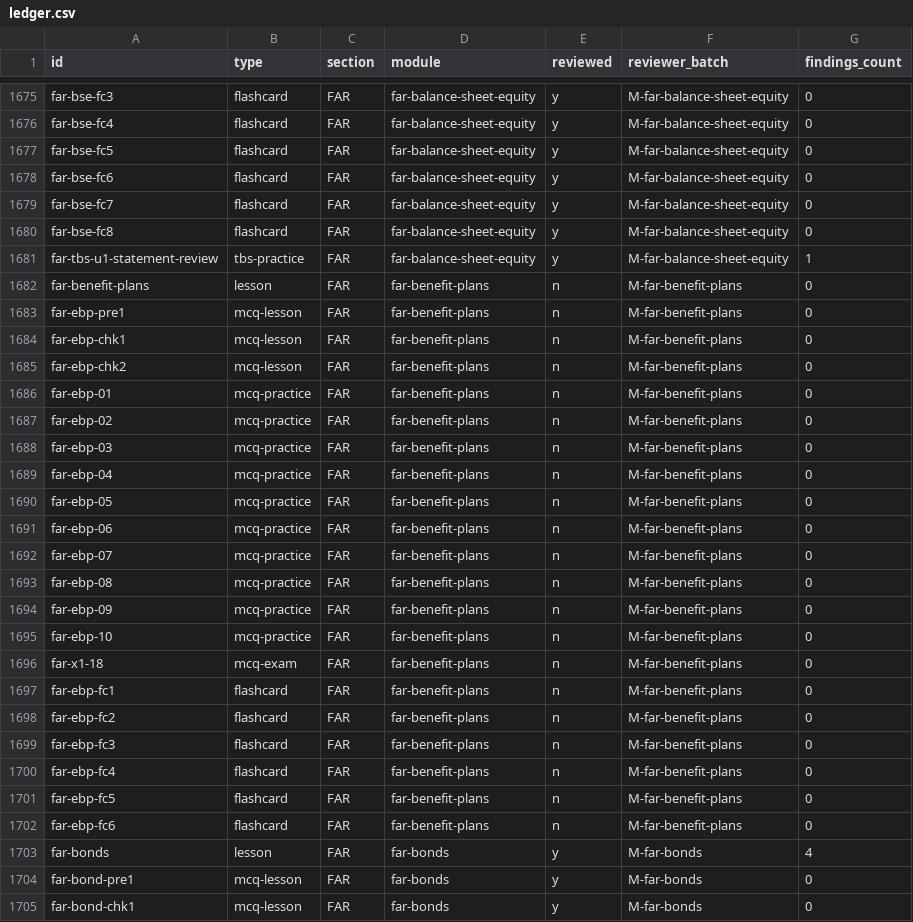
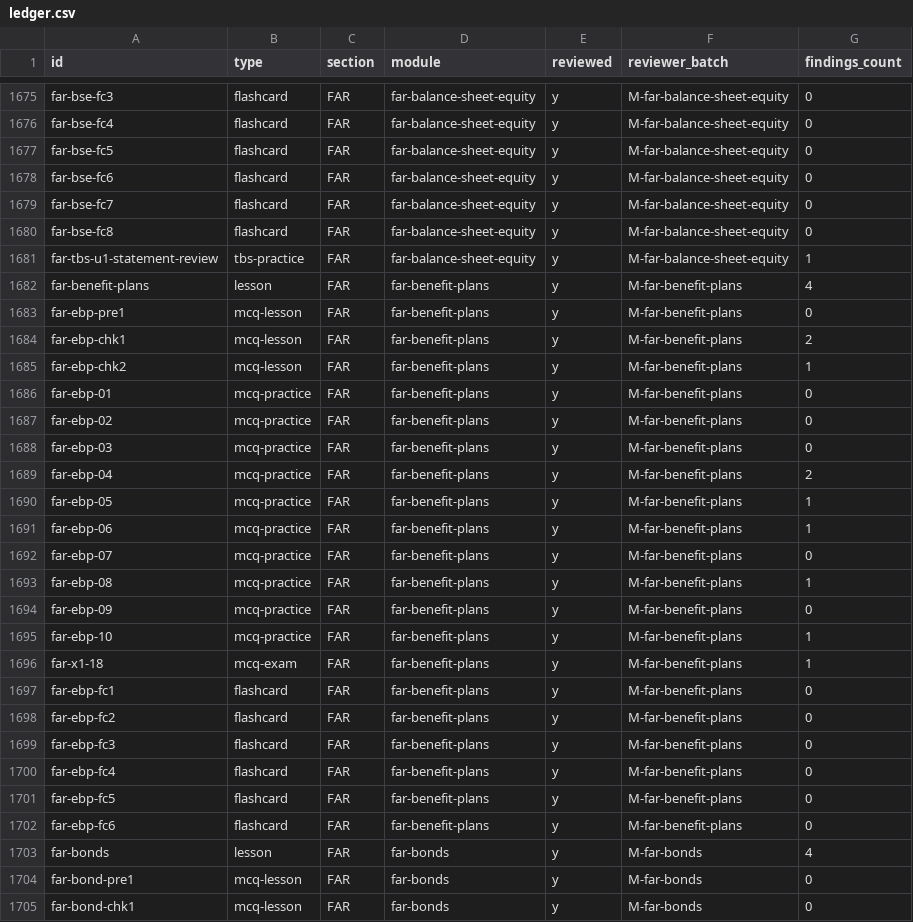
Before and after one commit to djaypratt23/CPA_Study_Program, a CSV file: review/ledger.csv, drawn as a sheet; only a part is shown, gaps mark what is left out.

```diff
--- a/review/ledger.csv
+++ b/review/ledger.csv
@@ -1681,23 +1681,23 @@ far-bse-fc8,flashcard,FAR,far-balance-sheet-equity,y,M-far-balance-sheet-equity,
 far-tbs-u1-statement-review,tbs-practice,FAR,far-balance-sheet-equity,y,M-far-balance-sheet-equity,1
-far-benefit-plans,lesson,FAR,far-benefit-plans,n,M-far-benefit-plans,0
-far-ebp-pre1,mcq-lesson,FAR,far-benefit-plans,n,M-far-benefit-plans,0
-far-ebp-chk1,mcq-lesson,FAR,far-benefit-plans,n,M-far-benefit-plans,0
-far-ebp-chk2,mcq-lesson,FAR,far-benefit-plans,n,M-far-benefit-plans,0
-far-ebp-01,mcq-practice,FAR,far-benefit-plans,n,M-far-benefit-plans,0
-far-ebp-02,mcq-practice,FAR,far-benefit-plans,n,M-far-benefit-plans,0
-far-ebp-03,mcq-practice,FAR,far-benefit-plans,n,M-far-benefit-plans,0
-far-ebp-04,mcq-practice,FAR,far-benefit-plans,n,M-far-benefit-plans,0
-far-ebp-05,mcq-practice,FAR,far-benefit-plans,n,M-far-benefit-plans,0
-far-ebp-06,mcq-practice,FAR,far-benefit-plans,n,M-far-benefit-plans,0
-far-ebp-07,mcq-practice,FAR,far-benefit-plans,n,M-far-benefit-plans,0
-far-ebp-08,mcq-practice,FAR,far-benefit-plans,n,M-far-benefit-plans,0
-far-ebp-09,mcq-practice,FAR,far-benefit-plans,n,M-far-benefit-plans,0
-far-ebp-10,mcq-practice,FAR,far-benefit-plans,n,M-far-benefit-plans,0
-far-x1-18,mcq-exam,FAR,far-benefit-plans,n,M-far-benefit-plans,0
-far-ebp-fc1,flashcard,FAR,far-benefit-plans,n,M-far-benefit-plans,0
-far-ebp-fc2,flashcard,FAR,far-benefit-plans,n,M-far-benefit-plans,0
-far-ebp-fc3,flashcard,FAR,far-benefit-plans,n,M-far-benefit-plans,0
-far-ebp-fc4,flashcard,FAR,far-benefit-plans,n,M-far-benefit-plans,0
-far-ebp-fc5,flashcard,FAR,far-benefit-plans,n,M-far-benefit-plans,0
-far-ebp-fc6,flashcard,FAR,far-benefit-plans,n,M-far-benefit-plans,0
+far-benefit-plans,lesson,FAR,far-benefit-plans,y,M-far-benefit-plans,4
+far-ebp-pre1,mcq-lesson,FAR,far-benefit-plans,y,M-far-benefit-plans,0
+far-ebp-chk1,mcq-lesson,FAR,far-benefit-plans,y,M-far-benefit-plans,2
+far-ebp-chk2,mcq-lesson,FAR,far-benefit-plans,y,M-far-benefit-plans,1
+far-ebp-01,mcq-practice,FAR,far-benefit-plans,y,M-far-benefit-plans,0
+far-ebp-02,mcq-practice,FAR,far-benefit-plans,y,M-far-benefit-plans,0
+far-ebp-03,mcq-practice,FAR,far-benefit-plans,y,M-far-benefit-plans,0
+far-ebp-04,mcq-practice,FAR,far-benefit-plans,y,M-far-benefit-plans,2
+far-ebp-05,mcq-practice,FAR,far-benefit-plans,y,M-far-benefit-plans,1
+far-ebp-06,mcq-practice,FAR,far-benefit-plans,y,M-far-benefit-plans,1
+far-ebp-07,mcq-practice,FAR,far-benefit-plans,y,M-far-benefit-plans,0
+far-ebp-08,mcq-practice,FAR,far-benefit-plans,y,M-far-benefit-plans,1
+far-ebp-09,mcq-practice,FAR,far-benefit-plans,y,M-far-benefit-plans,0
+far-ebp-10,mcq-practice,FAR,far-benefit-plans,y,M-far-benefit-plans,1
+far-x1-18,mcq-exam,FAR,far-benefit-plans,y,M-far-benefit-plans,1
+far-ebp-fc1,flashcard,FAR,far-benefit-plans,y,M-far-benefit-plans,0
+far-ebp-fc2,flashcard,FAR,far-benefit-plans,y,M-far-benefit-plans,0
+far-ebp-fc3,flashcard,FAR,far-benefit-plans,y,M-far-benefit-plans,0
+far-ebp-fc4,flashcard,FAR,far-benefit-plans,y,M-far-benefit-plans,0
+far-ebp-fc5,flashcard,FAR,far-benefit-plans,y,M-far-benefit-plans,0
+far-ebp-fc6,flashcard,FAR,far-benefit-plans,y,M-far-benefit-plans,0
 far-bonds,lesson,FAR,far-bonds,y,M-far-bonds,4
```
Also changed, not shown: 10 other files.
